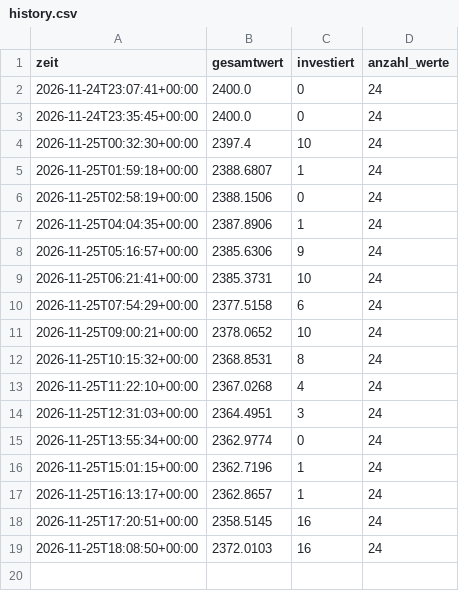
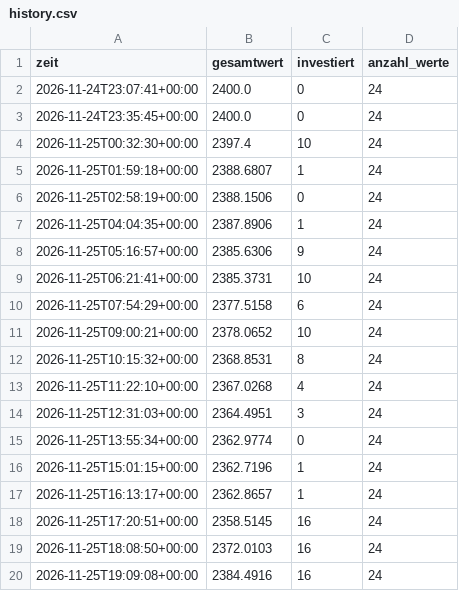
Before and after one commit to getmanalexander286/tradingbot, a CSV file: state/day/history.csv, drawn as a sheet; the diff names each change by its address in the sheet, - before the commit and + after, or states it on an @@ line.

```diff
--- a/state/day/history.csv
+++ b/state/day/history.csv
+row 20: 2026-11-25T19:09:08+00:00 | 2384.4916 | 16 | 24
```
Also changed, not shown: state/langsam/history.csv, state/schnell/history.csv, 2 other files.
